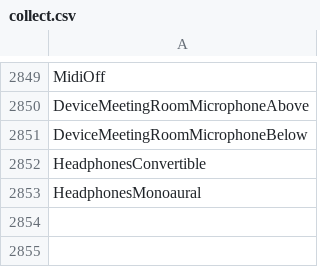
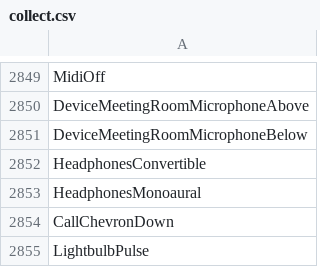
Before and after one commit to davidxuang/FluentIcons, a CSV file: seagull-icons/collect.csv, drawn as a sheet; only a part is shown, gaps mark what is left out.

```diff
--- a/seagull-icons/collect.csv
+++ b/seagull-icons/collect.csv
@@ -2853 +2853,3 @@ HeadphonesConvertible
 HeadphonesMonoaural
+CallChevronDown
+LightbulbPulse
```
Also changed, not shown: 9 other files.
